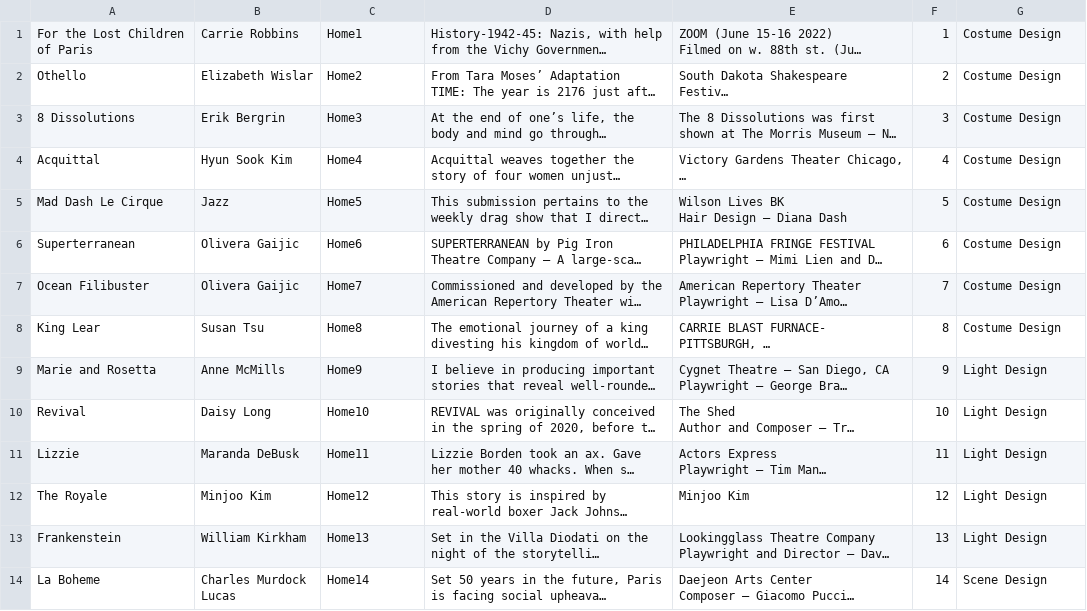
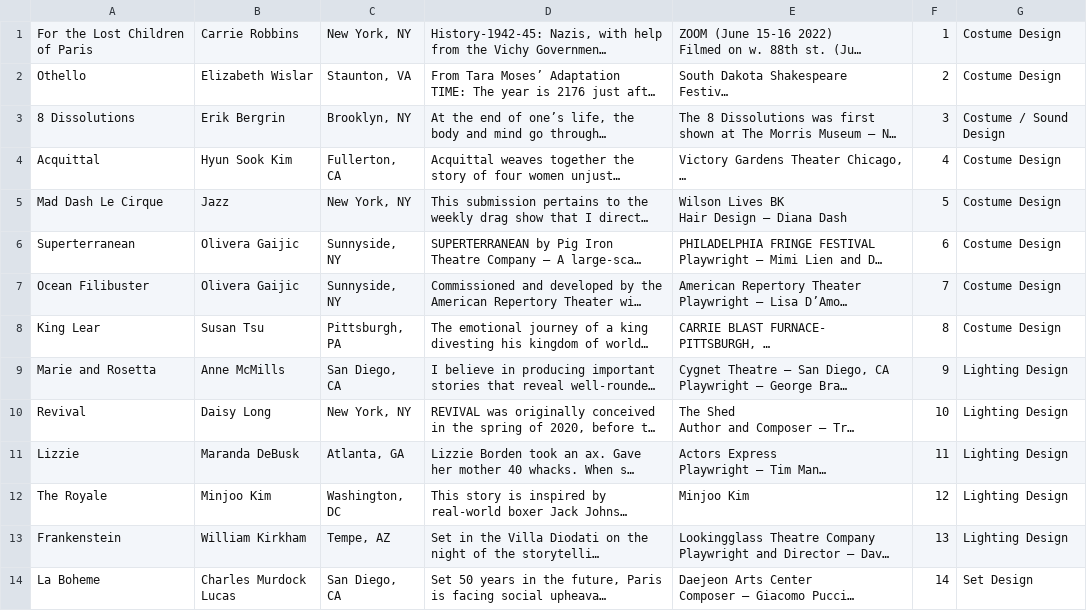
Before and after one commit to arigottijr/PQ_Final, a CSV file: PQ_Final_UNITY/Assets/ArtistTest.csv, drawn as a sheet; only a part is shown; long unchanged cells end in …; the diff covers the shown part only; the diff names each change by its address in the sheet, - before the commit and + after, or states it on an @@ line.

Commit message:
final data updates plus popup animation cleanup

```diff
--- a/PQ_Final_UNITY/Assets/ArtistTest.csv
+++ b/PQ_Final_UNITY/Assets/ArtistTest.csv
-C1: Home1
+C1: New York, NY
-C2: Home2
+C2: Staunton, VA
-C3: Home3
+C3: Brooklyn, NY
-G3: Costume Design
+G3: Costume / Sound Design
-C4: Home4
+C4: Fullerton, CA
-C5: Home5
+C5: New York, NY
-C6: Home6
+C6: Sunnyside, NY
-C7: Home7
+C7: Sunnyside, NY
-C8: Home8
+C8: Pittsburgh, PA
-C9: Home9
+C9: San Diego, CA
-G9:G13: Light Design
+G9:G13: Lighting Design
-C10: Home10
+C10: New York, NY
-C11: Home11
+C11: Atlanta, GA
-C12: Home12
+C12: Washington, DC
-C13: Home13
+C13: Tempe, AZ
-C14: Home14
+C14: San Diego, CA
-G14: Scene Design
+G14: Set Design
```
Also changed, not shown: 21 edited cells elsewhere in this file, 9 other files.
